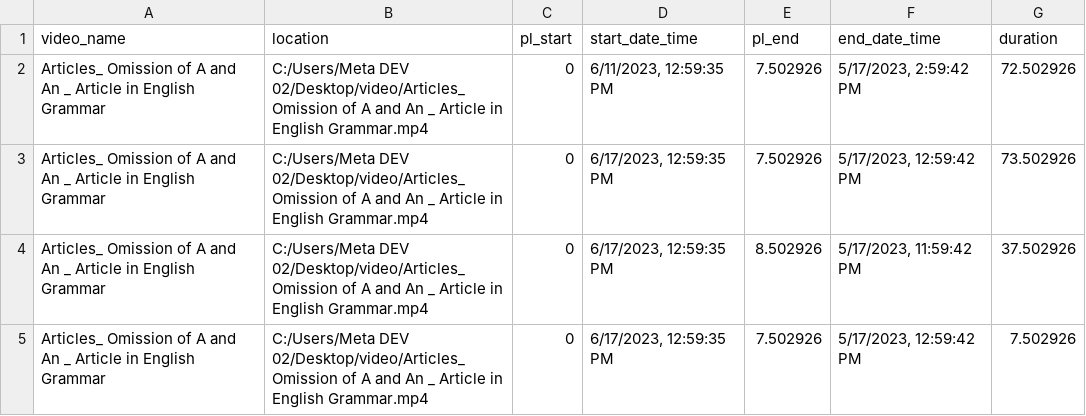
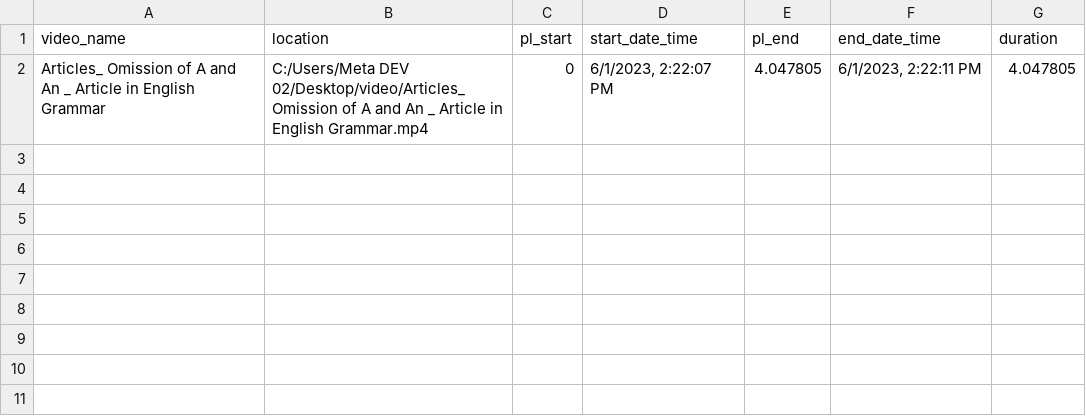
Before and after one commit to MohammadAtikurRahman/React-Electron-SRDL, a CSV file: public/video_information.csv, drawn as a sheet; removed rows and columns are numbered as before the commit, all else as after; the diff names each change by its address in the sheet, - before the commit and + after, or states it on an @@ line.

Commit message:
data final

```diff
--- a/public/video_information.csv
+++ b/public/video_information.csv
-row 2: Articles_ Omission of A and An _ Article in English Grammar | C:/Users/Meta DEV 02/Desktop/video/Articles_ Omission of A and An _ Article in English Grammar.mp4 | 0 | 6/11/2023, 12:59:35 PM | 7.502926 | 5/17/2023, 2:59:42 PM | 72.502926
-D2 (start_date_time): 6/17/2023, 12:59:35 PM
+D2 (start_date_time): 6/1/2023, 2:22:07 PM
-E2 (pl_end): 7.502926
+E2 (pl_end): 4.047805
-F2 (end_date_time): 5/17/2023, 12:59:42 PM
+F2 (end_date_time): 6/1/2023, 2:22:11 PM
-G2 (duration): 73.502926
+G2 (duration): 4.047805
-row 4: Articles_ Omission of A and An _ Article in English Grammar | C:/Users/Meta DEV 02/Desktop/video/Articles_ Omission of A and An _ Article in English Grammar.mp4 | 0 | 6/17/2023, 12:59:35 PM | 8.502926 | 5/17/2023, 11:59:42 PM | 37.502926
-row 5: Articles_ Omission of A and An _ Article in English Grammar | C:/Users/Meta DEV 02/Desktop/video/Articles_ Omission of A and An _ Article in English Grammar.mp4 | 0 | 6/17/2023, 12:59:35 PM | 7.502926 | 5/17/2023, 12:59:42 PM | 7.502926
```
Also changed, not shown: 3 other files.
